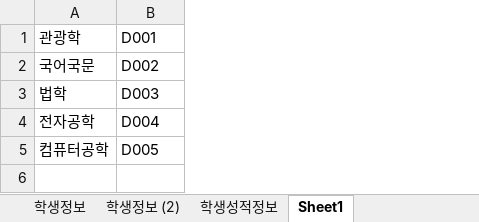
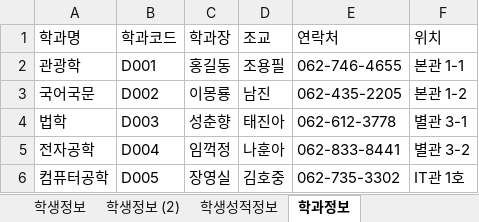
Before and after one commit to haetsalshin/Biz_506_2020_07_DBMS, an Excel workbook: 참고자료/학생정보테이블.xlsx, sheet 학과정보, drawn as a sheet; values as stored, in another font and other column widths than the file's, no borders; addresses are those after the commit; the diff names each change by its address in the sheet, - before the commit and + after, or states it on an @@ line.

```diff
--- a/참고자료/학생정보테이블.xlsx (sheet 학과정보)
+++ b/참고자료/학생정보테이블.xlsx (sheet 학과정보)
-sheet tab: Sheet1
+sheet tab: 학과정보
+column C, rows 2-6: 홍길동 | 이몽룡 | 성춘향 | 임꺽정 | 장영실
+column D, rows 2-6: 조용필 | 남진 | 태진아 | 나훈아 | 김호중
+column E, rows 2-6: 062-746-4655 | 062-435-2205 | 062-612-3778 | 062-833-8441 | 062-735-3302
+column F, rows 2-6: 본관 1-1 | 본관 1-2 | 별관 3-1 | 별관 3-2 | IT관 1호
+row 1: 학과명 | 학과코드 | 학과장 | 조교 | 연락처 | 위치
```
Also changed, not shown: sheet 학생성적정보, sheet 학생정보 (2), sheet 학생정보, formulas that keep their value, 참고자료/00.테이블명세 양식.xlsx, 4 other files.
